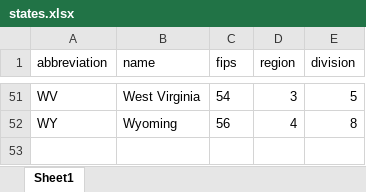
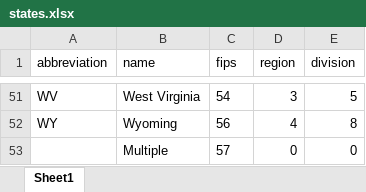
Before and after one commit to MLGDevelopment/AssetManagementPortal, an Excel workbook: data/db/states.xlsx, sheet Sheet1, drawn as a sheet; only a part is shown, gaps mark what is left out; values as stored, in another font and other column widths than the file's, no borders; the diff names each change by its address in the sheet, - before the commit and + after, or states it on an @@ line.

```diff
--- a/data/db/states.xlsx (sheet Sheet1)
+++ b/data/db/states.xlsx (sheet Sheet1)
+row 53:  | Multiple | 57 | 0 | 0
```
Also changed, not shown: data/db/properties.xlsx, 4 other files.
